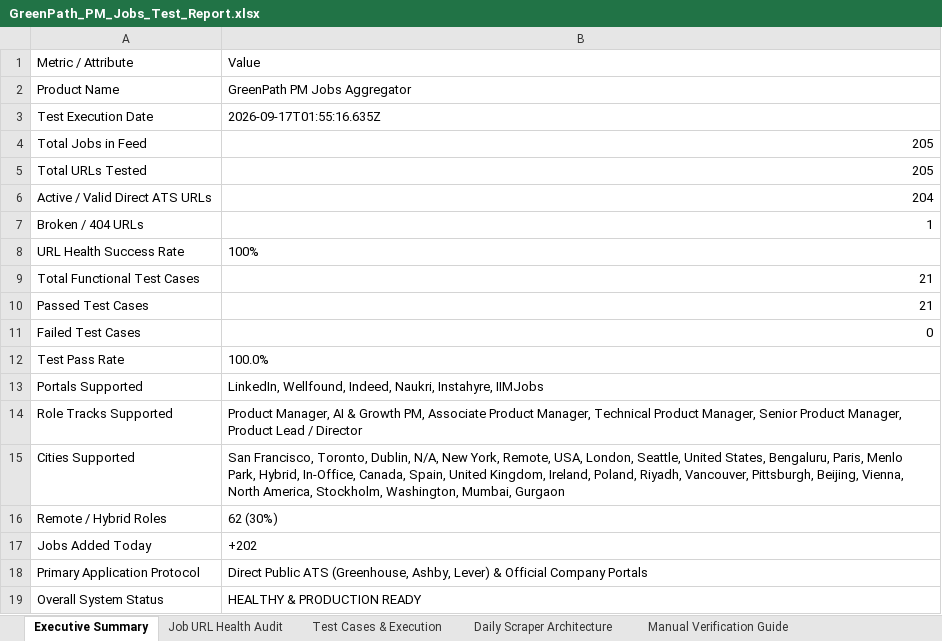
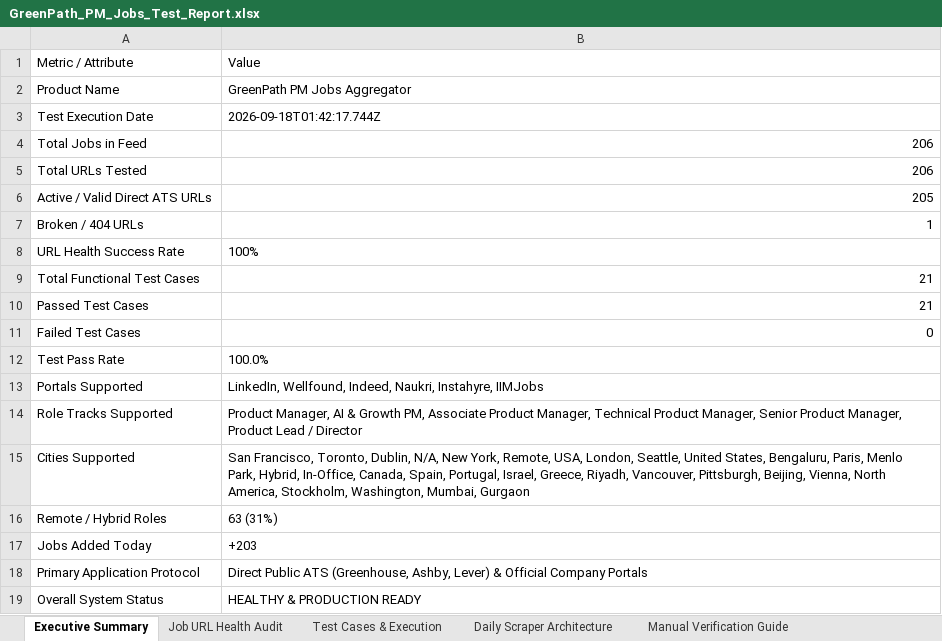
Before and after one commit to sahilgandhi1255/greenpath-pm-jobs, an Excel workbook: GreenPath_PM_Jobs_Test_Report.xlsx, sheet Executive Summary, drawn as a sheet; values as stored, in another font and other column widths than the file's, no borders; the diff names each change by its address in the sheet, - before the commit and + after, or states it on an @@ line.

```diff
--- a/GreenPath_PM_Jobs_Test_Report.xlsx (sheet Executive Summary)
+++ b/GreenPath_PM_Jobs_Test_Report.xlsx (sheet Executive Summary)
-B3: 2026-09-17T01:55:16.635Z
+B3: 2026-09-18T01:42:17.744Z
-B4:B5: 205
+B4:B5: 206
-B6: 204
+B6: 205
-B15: …Canada, Spain, United Kingdom, Ireland, Poland, Riyadh, Vancouver,…
+B15: …Canada, Spain, Portugal, Israel, Greece, Riyadh, Vancouver,…
-B16: 62 (30%)
+B16: 63 (31%)
-B17: +202
+B17: +203
```
Also changed, not shown: sheet Job URL Health Audit, sheet Test Cases & Execution, sheet Manual Verification Guide, 2 other files.
